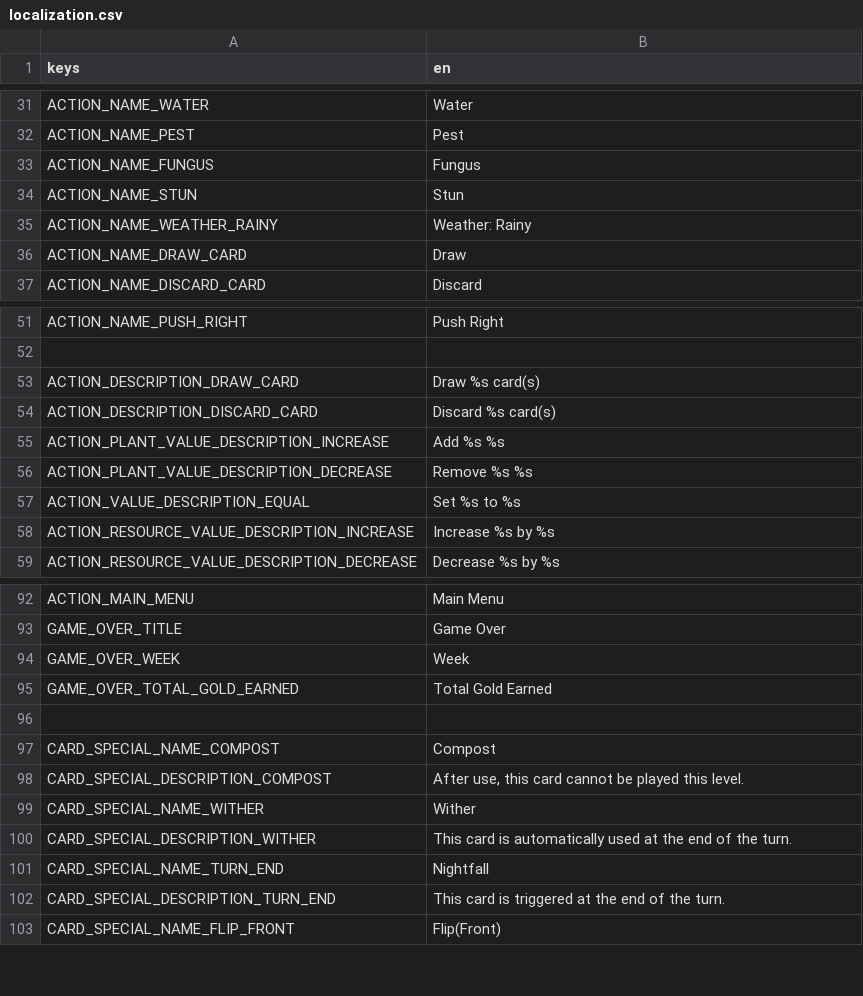
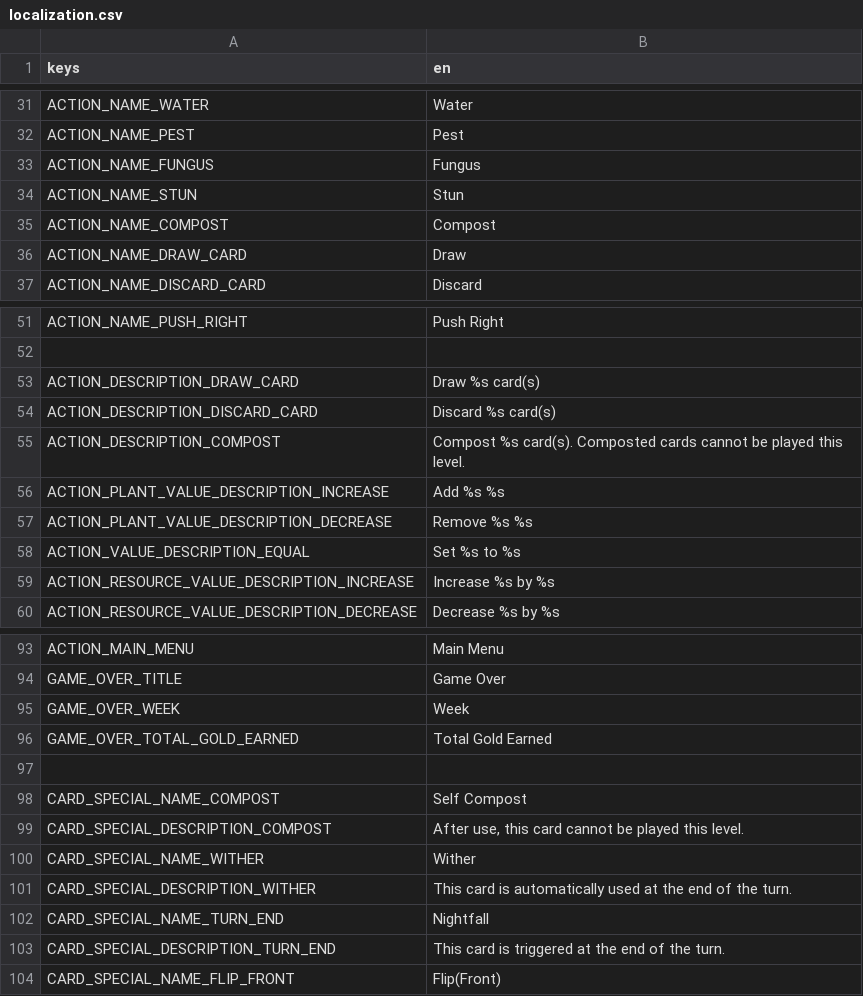
Before and after one commit to cyanglaz/garden, a CSV file: resources/localization/localization.csv, drawn as a sheet; only a part is shown, gaps mark what is left out.

Commit message:
thorn to compost

```diff
--- a/resources/localization/localization.csv
+++ b/resources/localization/localization.csv
@@ -34,3 +34,3 @@ ACTION_NAME_FUNGUS, "Fungus"
 ACTION_NAME_STUN, "Stun"
-ACTION_NAME_WEATHER_RAINY, "Weather: Rainy"
+ACTION_NAME_COMPOST, "Compost"
 ACTION_NAME_DRAW_CARD, "Draw"
@@ -54,2 +54,3 @@ ACTION_DESCRIPTION_DRAW_CARD, "Draw %s card(s)"
 ACTION_DESCRIPTION_DISCARD_CARD, "Discard %s card(s)"
+ACTION_DESCRIPTION_COMPOST, "Compost %s card(s). Composted cards cannot be played this level."
 ACTION_PLANT_VALUE_DESCRIPTION_INCREASE, "Add %s %s"
@@ -96,3 +97,3 @@ GAME_OVER_TOTAL_GOLD_EARNED, "Total Gold Earned"
 
-CARD_SPECIAL_NAME_COMPOST, "Compost"
+CARD_SPECIAL_NAME_COMPOST, "Self Compost"
 CARD_SPECIAL_DESCRIPTION_COMPOST, "After use, this card cannot be played this level."
```
Also changed, not shown: 15 other files.
